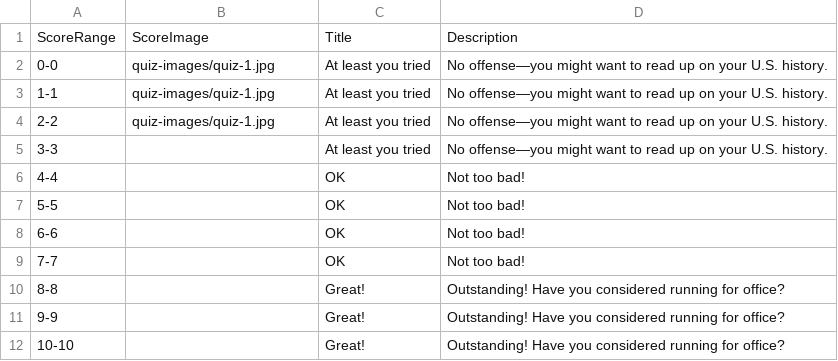
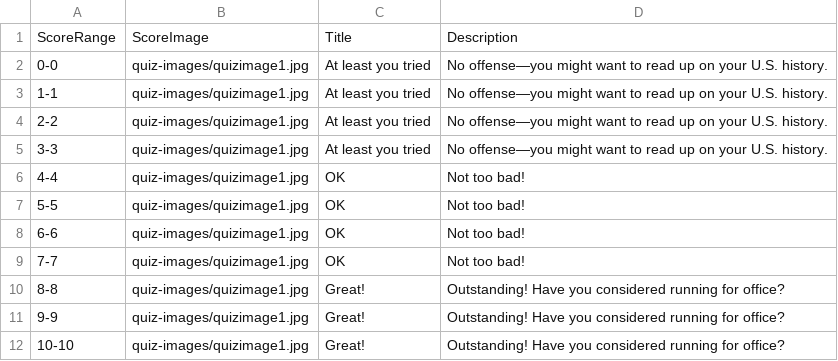
Before and after one commit to youthradio/quiz-tool, a CSV file: public/quizes/citizenship/finalscore.csv, drawn as a sheet.

Commit message:
path for result images

```diff
--- a/public/quizes/citizenship/finalscore.csv
+++ b/public/quizes/citizenship/finalscore.csv
@@ -1,12 +1,12 @@
 ScoreRange,ScoreImage,Title,Description
-0-0,quiz-images/quiz-1.jpg,At least you tried,No offense—you might want to read up on your U.S. history.
-1-1,quiz-images/quiz-1.jpg,At least you tried,No offense—you might want to read up on your U.S. history.
-2-2,quiz-images/quiz-1.jpg,At least you tried,No offense—you might want to read up on your U.S. history.
-3-3,,At least you tried,No offense—you might want to read up on your U.S. history.
-4-4,,OK,Not too bad!
-5-5,,OK,Not too bad!
-6-6,,OK,Not too bad!
-7-7,,OK,Not too bad!
-8-8,,Great!,Outstanding! Have you considered running for office?
-9-9,,Great!,Outstanding! Have you considered running for office?
-10-10,,Great!,Outstanding! Have you considered running for office?
+0-0,quiz-images/quizimage1.jpg,At least you tried,No offense—you might want to read up on your U.S. history.
+1-1,quiz-images/quizimage1.jpg,At least you tried,No offense—you might want to read up on your U.S. history.
+2-2,quiz-images/quizimage1.jpg,At least you tried,No offense—you might want to read up on your U.S. history.
+3-3,quiz-images/quizimage1.jpg,At least you tried,No offense—you might want to read up on your U.S. history.
+4-4,quiz-images/quizimage1.jpg,OK,Not too bad!
+5-5,quiz-images/quizimage1.jpg,OK,Not too bad!
+6-6,quiz-images/quizimage1.jpg,OK,Not too bad!
+7-7,quiz-images/quizimage1.jpg,OK,Not too bad!
+8-8,quiz-images/quizimage1.jpg,Great!,Outstanding! Have you considered running for office?
+9-9,quiz-images/quizimage1.jpg,Great!,Outstanding! Have you considered running for office?
+10-10,quiz-images/quizimage1.jpg,Great!,Outstanding! Have you considered running for office?
```
